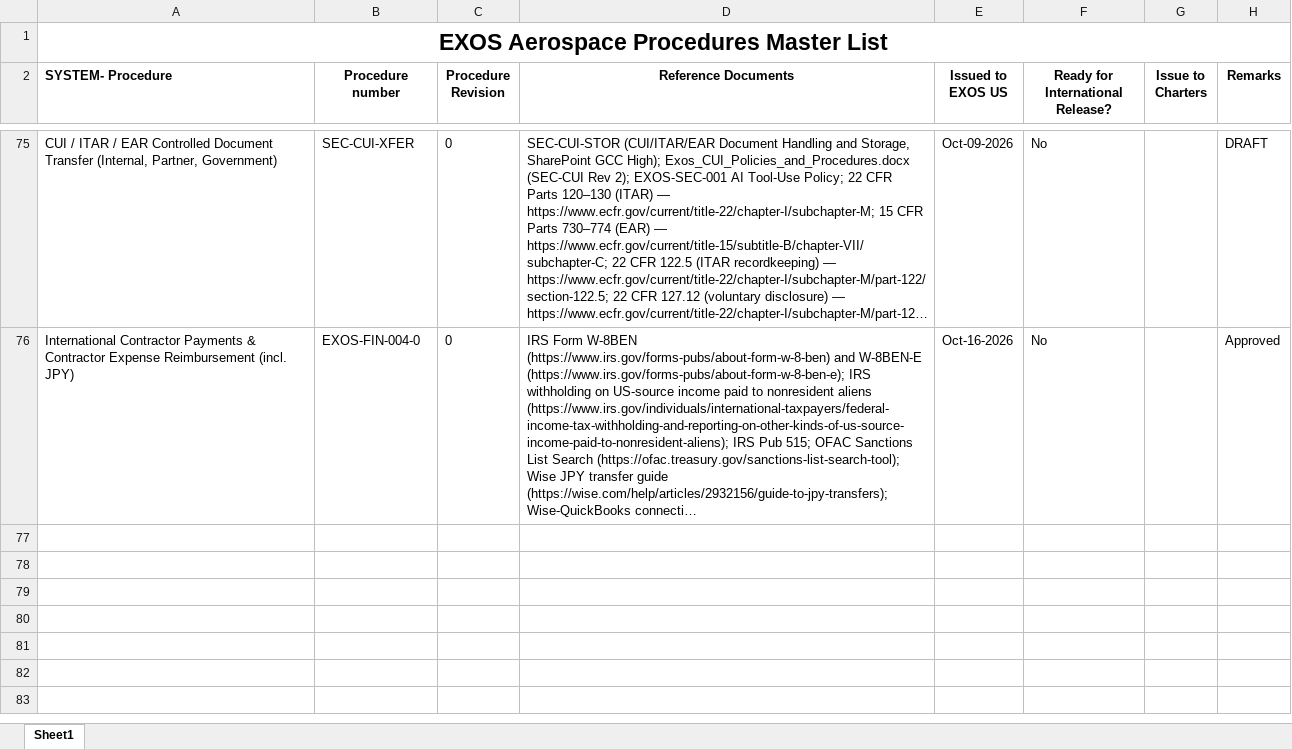
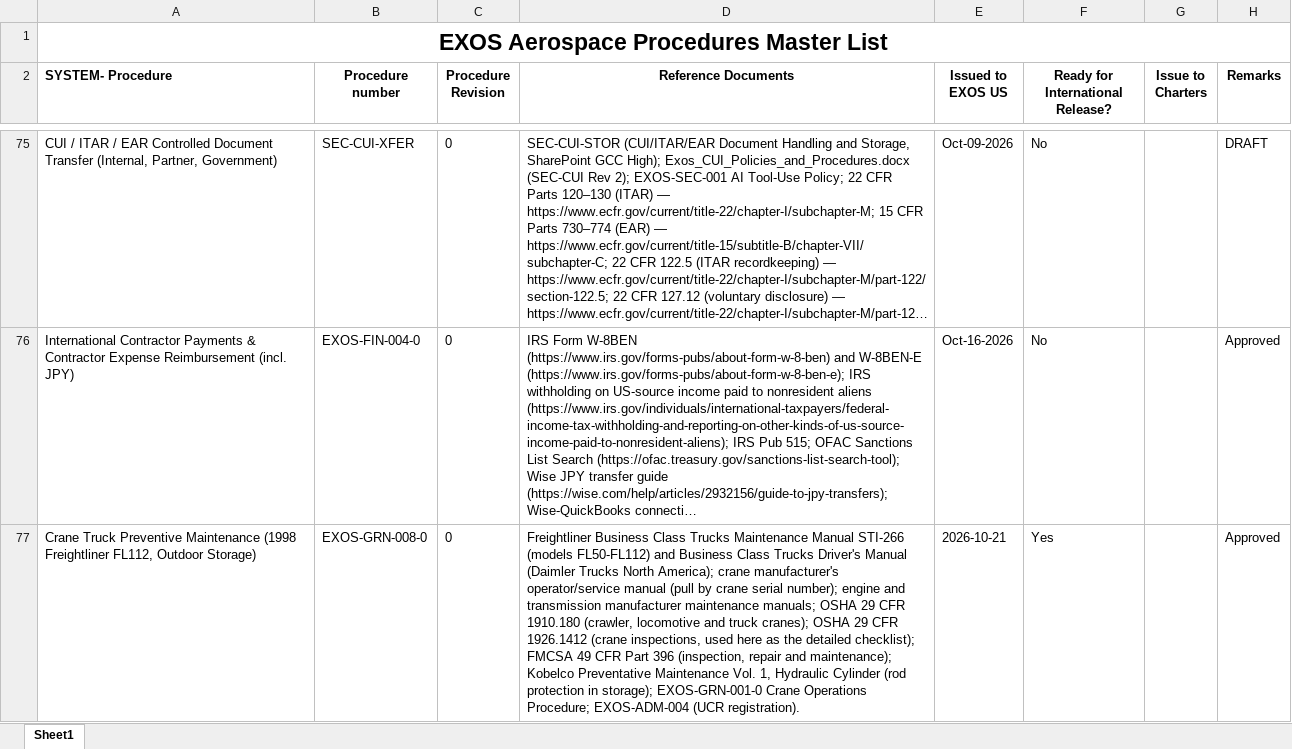
Before and after one commit to ExosAerospace/workspace, an Excel workbook: process-library/01-quality-as9100/Exos_Aerospace_Procedures_Master_List.xlsx, sheet Sheet1, drawn as a sheet; only a part is shown, gaps mark what is left out; long unchanged cells end in …; values as stored, in another font and other column widths than the file's, no borders; the diff names each change by its address in the sheet, - before the commit and + after, or states it on an @@ line.

Commit message:
EXOS-GRN-008-0 Crane Truck Preventive Maintenance procedure + Freightliner FL112 manuals

```diff
--- a/process-library/01-quality-as9100/Exos_Aerospace_Procedures_Master_List.xlsx (sheet Sheet1)
+++ b/process-library/01-quality-as9100/Exos_Aerospace_Procedures_Master_List.xlsx (sheet Sheet1)
+row 77: Crane Truck Preventive Maintenance (1998 Freightliner FL112, Outdoor Storage) | EXOS-GRN-008-0 | 0 | Freightliner Business Class Trucks Maintenance Manual STI-266 (models FL50-FL112) and Business Class Trucks Driver's Manual (Daimler Trucks North America); crane manufacturer's operator/service manual (pull by crane serial number); engine and transmission manufacturer maintenance manuals; OSHA 29 CFR 1910.180 (crawler, locomotive and truck cranes); OSHA 29 CFR 1926.1412 (crane inspections, used here as the detailed checklist); FMCSA 49 CFR Part 396 (inspection, repair and maintenance); Kobelco Preventative Maintenance Vol. 1, Hydraulic Cylinder (rod protection in storage); EXOS-GRN-001-0 Crane Operations Procedure; EXOS-ADM-004 (UCR registration). | 2026-10-21 | Yes |  | Approved
```
Also changed, not shown: 6 other files.
